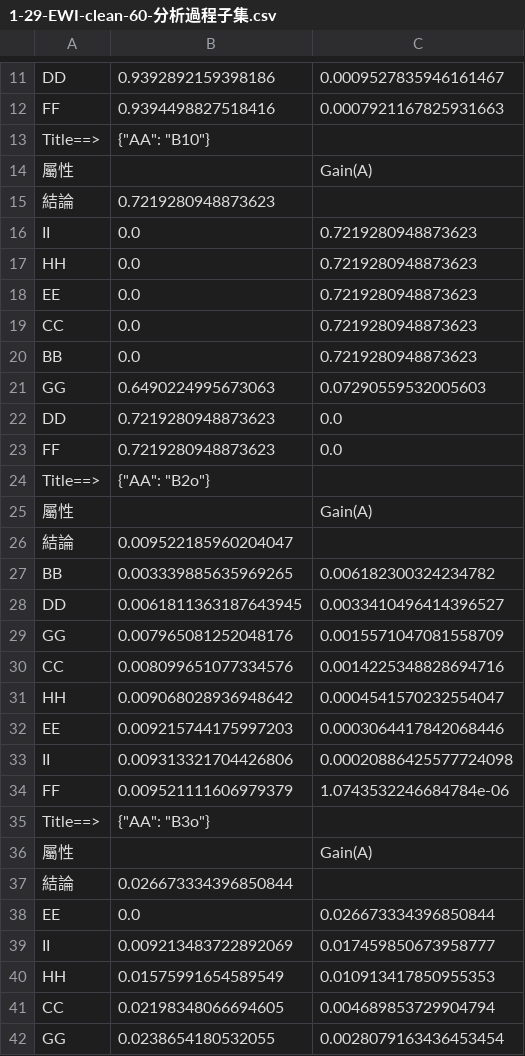
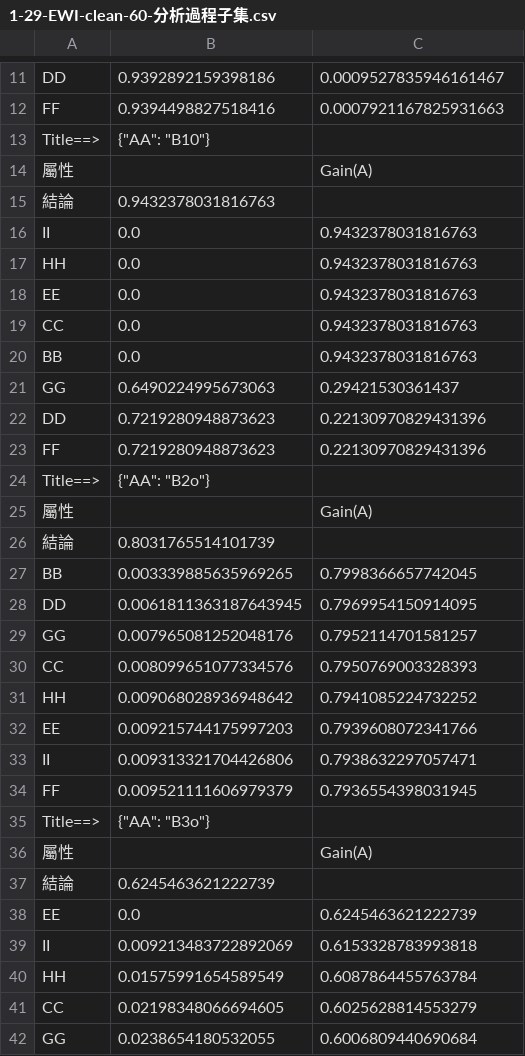
Before and after one commit to alexpan006/NUK_James_RA, a CSV file: 1-29-EWI-clean-60-分析過程子集.csv, drawn as a sheet; only a part is shown, gaps mark what is left out; the diff covers the shown part only.

```diff
--- a/1-29-EWI-clean-60-分析過程子集.csv
+++ b/1-29-EWI-clean-60-分析過程子集.csv
@@ -14,29 +14,29 @@ Title==>,"{""AA"": ""B10""}"
 屬性,,Gain(A)
-結論,0.7219280948873623,
-II,0.0,0.7219280948873623
-HH,0.0,0.7219280948873623
-EE,0.0,0.7219280948873623
-CC,0.0,0.7219280948873623
-BB,0.0,0.7219280948873623
-GG,0.6490224995673063,0.07290559532005603
-DD,0.7219280948873623,0.0
-FF,0.7219280948873623,0.0
+結論,0.9432378031816763,
+II,0.0,0.9432378031816763
+HH,0.0,0.9432378031816763
+EE,0.0,0.9432378031816763
+CC,0.0,0.9432378031816763
+BB,0.0,0.9432378031816763
+GG,0.6490224995673063,0.29421530361437
+DD,0.7219280948873623,0.22130970829431396
+FF,0.7219280948873623,0.22130970829431396
 Title==>,"{""AA"": ""B2o""}"
 屬性,,Gain(A)
-結論,0.009522185960204047,
-BB,0.003339885635969265,0.006182300324234782
-DD,0.0061811363187643945,0.0033410496414396527
-GG,0.007965081252048176,0.0015571047081558709
-CC,0.008099651077334576,0.0014225348828694716
-HH,0.009068028936948642,0.0004541570232554047
-EE,0.009215744175997203,0.0003064417842068446
-II,0.009313321704426806,0.00020886425577724098
-FF,0.009521111606979379,1.0743532246684784e-06
+結論,0.8031765514101739,
+BB,0.003339885635969265,0.7998366657742045
+DD,0.0061811363187643945,0.7969954150914095
+GG,0.007965081252048176,0.7952114701581257
+CC,0.008099651077334576,0.7950769003328393
+HH,0.009068028936948642,0.7941085224732252
+EE,0.009215744175997203,0.7939608072341766
+II,0.009313321704426806,0.7938632297057471
+FF,0.009521111606979379,0.7936554398031945
 Title==>,"{""AA"": ""B3o""}"
 屬性,,Gain(A)
-結論,0.026673334396850844,
-EE,0.0,0.026673334396850844
-II,0.009213483722892069,0.017459850673958777
-HH,0.01575991654589549,0.010913417850955353
-CC,0.02198348066694605,0.004689853729904794
-GG,0.0238654180532055,0.0028079163436453454
+結論,0.6245463621222739,
+EE,0.0,0.6245463621222739
+II,0.009213483722892069,0.6153328783993818
+HH,0.01575991654589549,0.6087864455763784
+CC,0.02198348066694605,0.6025628814553279
+GG,0.0238654180532055,0.6006809440690684
```
Also changed, not shown: 118 edited cells elsewhere in this file, 1-29-EWI-clean-60-分析後.csv, 觀測天氣之資料表-分析過程子集.csv, 3 other files.
